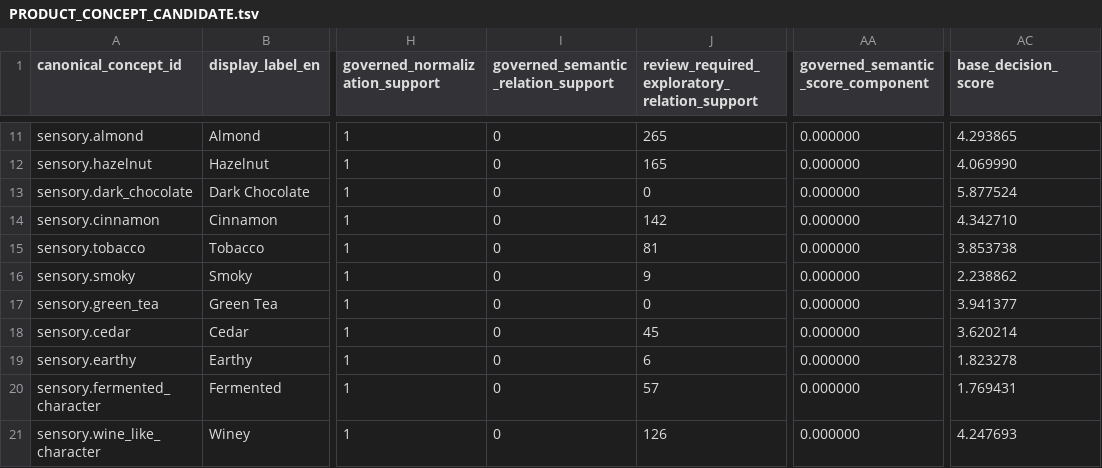
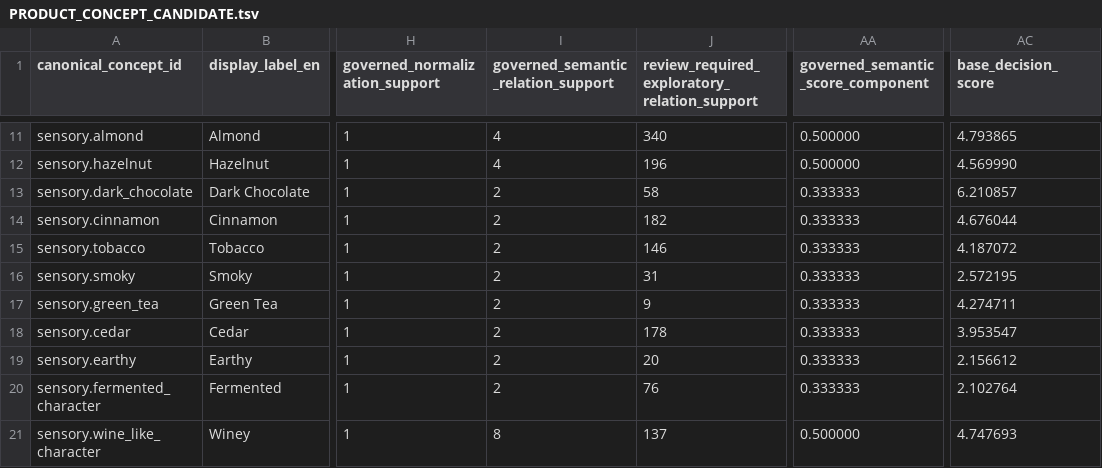
Before and after one commit to dpan538/coffee-flavor-research, a TSV file: db/data/product-inference-v0/PRODUCT_CONCEPT_CANDIDATE.tsv, drawn as a sheet; only a part is shown, gaps mark what is left out; the diff covers the shown part only; the diff names each change by its address in the sheet, - before the commit and + after, or states it on an @@ line.

```diff
--- a/db/data/product-inference-v0/PRODUCT_CONCEPT_CANDIDATE.tsv
+++ b/db/data/product-inference-v0/PRODUCT_CONCEPT_CANDIDATE.tsv
-I11:I12: 0
+I11:I12: 4
-J11: 265
+J11: 340
-AA11:AA12: 0.000000
+AA11:AA12: 0.500000
-AC11 (base_decision_score): 4.293865
+AC11 (base_decision_score): 4.793865
-J12: 165
+J12: 196
-AC12 (base_decision_score): 4.069990
+AC12 (base_decision_score): 4.569990
-I13:I20: 0
+I13:I20: 2
-J13: 0
+J13: 58
-AA13:AA20: 0.000000
+AA13:AA20: 0.333333
-AC13 (base_decision_score): 5.877524
+AC13 (base_decision_score): 6.210857
-J14: 142
+J14: 182
-AC14 (base_decision_score): 4.342710
+AC14 (base_decision_score): 4.676044
-J15: 81
+J15: 146
-AC15 (base_decision_score): 3.853738
+AC15 (base_decision_score): 4.187072
-J16: 9
+J16: 31
-AC16 (base_decision_score): 2.238862
+AC16 (base_decision_score): 2.572195
-J17: 0
+J17: 9
-AC17 (base_decision_score): 3.941377
+AC17 (base_decision_score): 4.274711
-J18: 45
+J18: 178
-AC18 (base_decision_score): 3.620214
+AC18 (base_decision_score): 3.953547
-J19: 6
+J19: 20
-AC19 (base_decision_score): 1.823278
+AC19 (base_decision_score): 2.156612
-J20: 57
+J20: 76
-AC20 (base_decision_score): 1.769431
+AC20 (base_decision_score): 2.102764
-I21: 0
+I21: 8
-J21: 126
+J21: 137
-AA21: 0.000000
+AA21: 0.500000
-AC21 (base_decision_score): 4.247693
+AC21 (base_decision_score): 4.747693
```
Also changed, not shown: 36 edited cells elsewhere in this file, db/data/product-inference-v0/PRODUCT_INFERENCE_RESULT.tsv, db/data/product-inference-v0/PRODUCT_OUTPUT_EXPLANATION.tsv, 8 other files.
